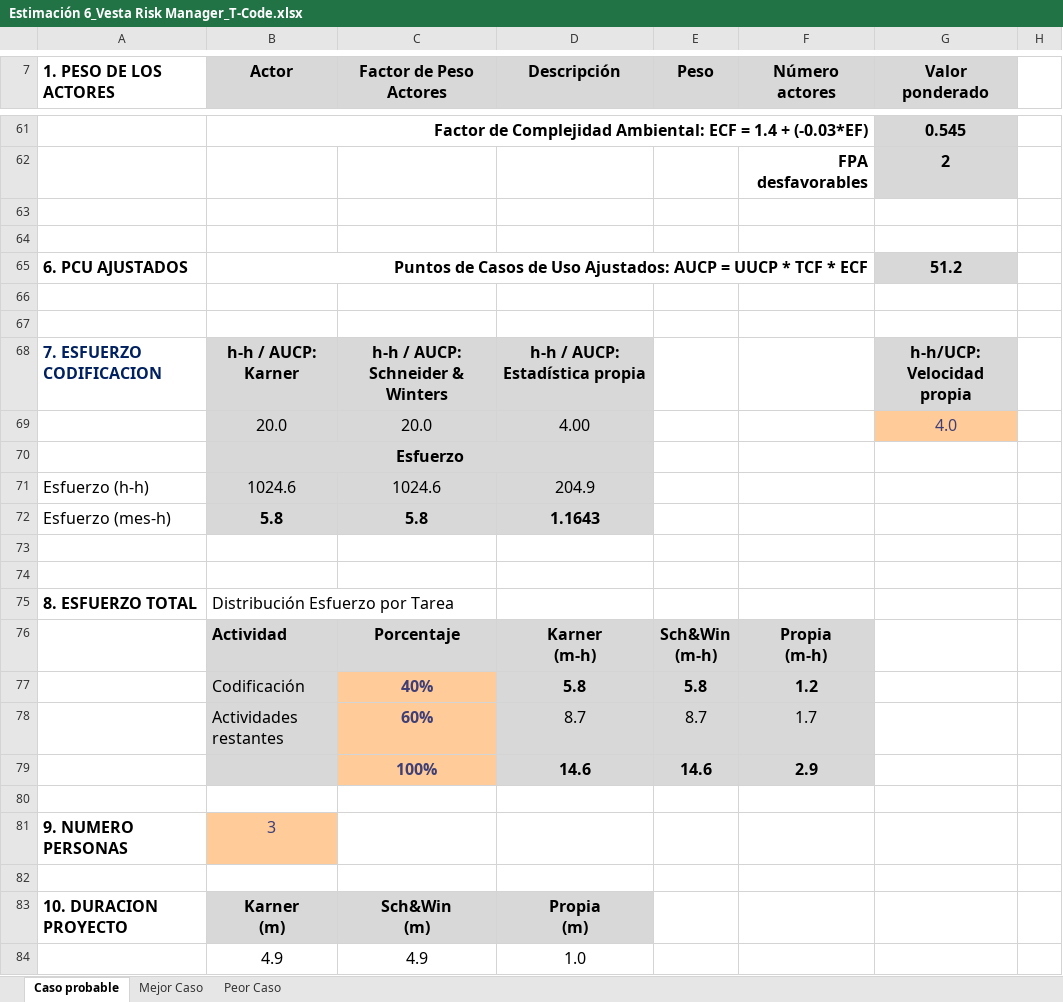
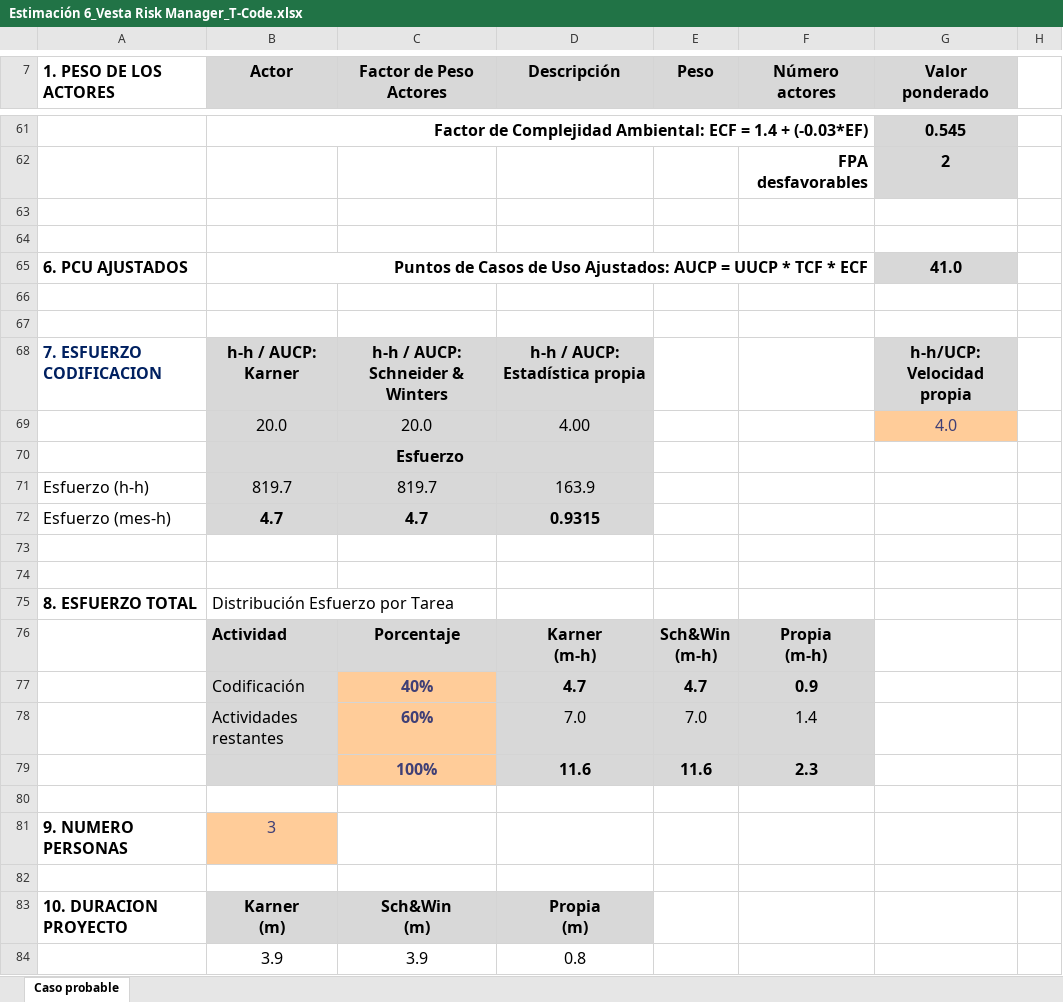
Before and after one commit to fxex/Vesta_Risk_Manager, an Excel workbook: 3. Etapa de construcción/Iteración 4/Estimación/Estimación 6_Vesta Risk Manager_T-Code.xlsx, sheet Caso probable, drawn as a sheet; only a part is shown, gaps mark what is left out; values as stored, in another font and other column widths than the file's, no borders; charts and pictures not drawn; removed rows and columns are numbered as before the commit, all else as after; the diff covers the shown part only; the diff names each change by its address in the sheet, - before the commit and + after, or states it on an @@ line.

```diff
--- a/3. Etapa de construcción/Iteración 4/Estimación/Estimación 6_Vesta Risk Manager_T-Code.xlsx (sheet Caso probable)
+++ b/3. Etapa de construcción/Iteración 4/Estimación/Estimación 6_Vesta Risk Manager_T-Code.xlsx (sheet Caso probable)
-sheet tab: Mejor Caso
-sheet tab: Peor Caso
-G65 (Valor ponderado): 51.2
+G65 (Valor ponderado): 41.0
-row 71: Esfuerzo (h-h) | 1024.6 | 1024.6 | 204.9
-row 72: Esfuerzo (mes-h) | 5.8 | 5.8 | 1.1643
+row 71: Esfuerzo (h-h) | 819.7 | 819.7 | 163.9
+row 72: Esfuerzo (mes-h) | 4.7 | 4.7 | 0.9315
-D77 (Descripción): 5.8
+D77 (Descripción): 4.7
-E77 (Peso): 5.8
+E77 (Peso): 4.7
-F77 (Número actores): 1.2
+F77 (Número actores): 0.9
-D78 (Descripción): 8.7
+D78 (Descripción): 7.0
-E78 (Peso): 8.7
+E78 (Peso): 7.0
-F78 (Número actores): 1.7
+F78 (Número actores): 1.4
-row 79:  |  | 100% | 14.6 | 14.6 | 2.9
+row 79:  |  | 100% | 11.6 | 11.6 | 2.3
-row 84:  | 4.9 | 4.9 | 1.0
+row 84:  | 3.9 | 3.9 | 0.8
```
Also changed, not shown: 18 edited cells elsewhere in this sheet, charts or pictures, 2 other files.
